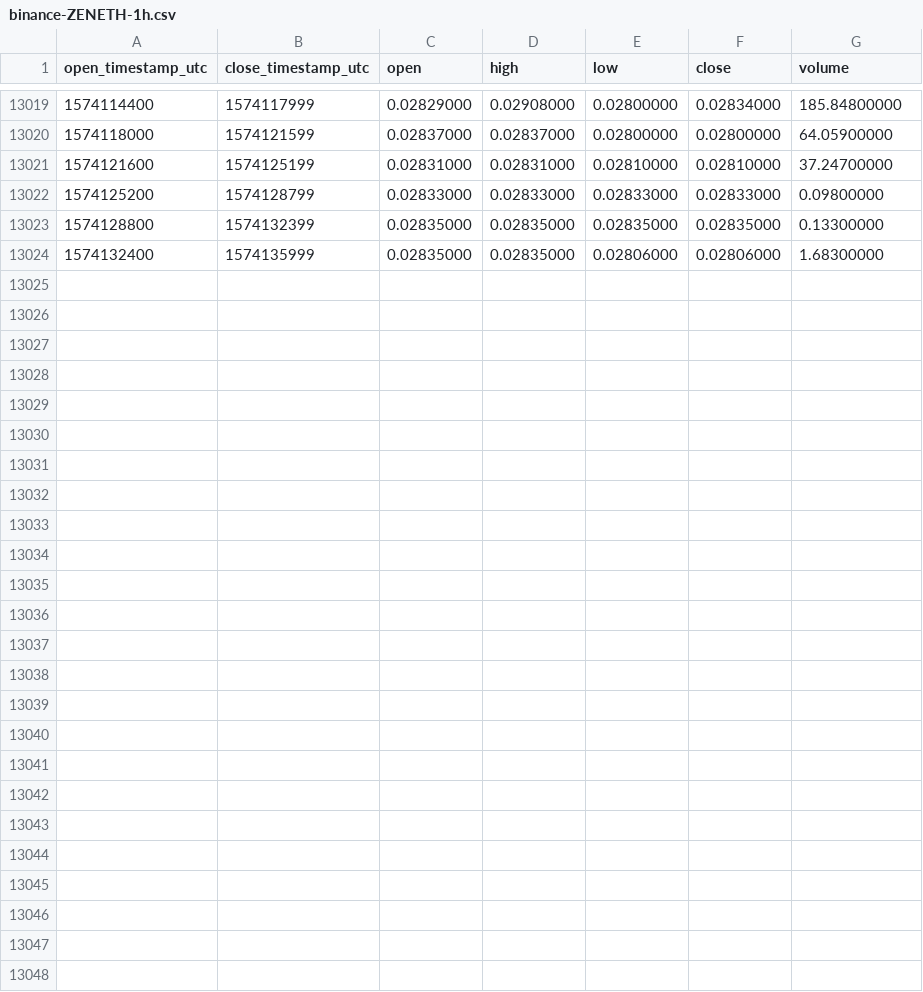
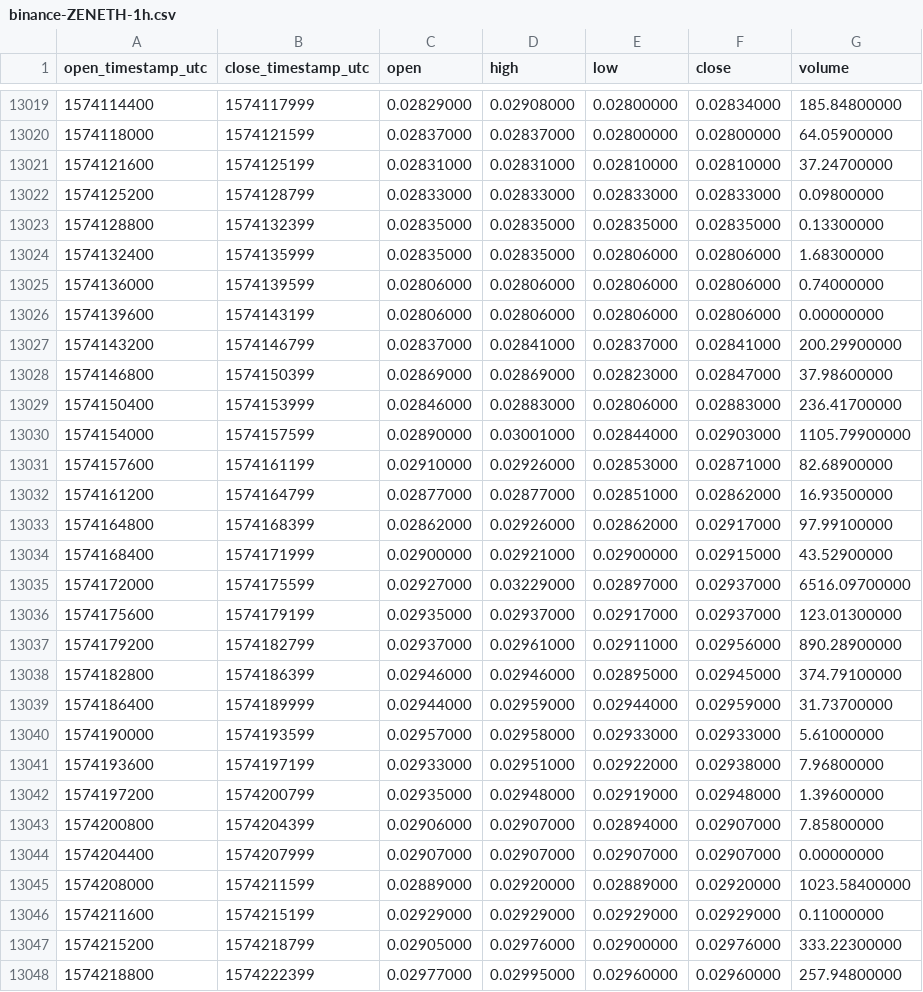
Before and after one commit to cryptobigbro/binance-ZENETH, a CSV file: binance-ZENETH-1h.csv, drawn as a sheet; only a part is shown, gaps mark what is left out.

Commit message:
Update OHLCV data.

```diff
--- a/binance-ZENETH-1h.csv
+++ b/binance-ZENETH-1h.csv
@@ -13024 +13024,25 @@ open_timestamp_utc,close_timestamp_utc,open,high,low,close,volume
 1574132400,1574135999,0.02835000,0.02835000,0.02806000,0.02806000,1.68300000
+1574136000,1574139599,0.02806000,0.02806000,0.02806000,0.02806000,0.74000000
+1574139600,1574143199,0.02806000,0.02806000,0.02806000,0.02806000,0.00000000
+1574143200,1574146799,0.02837000,0.02841000,0.02837000,0.02841000,200.29900000
+1574146800,1574150399,0.02869000,0.02869000,0.02823000,0.02847000,37.98600000
+1574150400,1574153999,0.02846000,0.02883000,0.02806000,0.02883000,236.41700000
+1574154000,1574157599,0.02890000,0.03001000,0.02844000,0.02903000,1105.79900000
+1574157600,1574161199,0.02910000,0.02926000,0.02853000,0.02871000,82.68900000
+1574161200,1574164799,0.02877000,0.02877000,0.02851000,0.02862000,16.93500000
+1574164800,1574168399,0.02862000,0.02926000,0.02862000,0.02917000,97.99100000
+1574168400,1574171999,0.02900000,0.02921000,0.02900000,0.02915000,43.52900000
+1574172000,1574175599,0.02927000,0.03229000,0.02897000,0.02937000,6516.09700000
+1574175600,1574179199,0.02935000,0.02937000,0.02917000,0.02937000,123.01300000
+1574179200,1574182799,0.02937000,0.02961000,0.02911000,0.02956000,890.28900000
+1574182800,1574186399,0.02946000,0.02946000,0.02895000,0.02945000,374.79100000
+1574186400,1574189999,0.02944000,0.02959000,0.02944000,0.02959000,31.73700000
+1574190000,1574193599,0.02957000,0.02958000,0.02933000,0.02933000,5.61000000
+1574193600,1574197199,0.02933000,0.02951000,0.02922000,0.02938000,7.96800000
+1574197200,1574200799,0.02935000,0.02948000,0.02919000,0.02948000,1.39600000
+1574200800,1574204399,0.02906000,0.02907000,0.02894000,0.02907000,7.85800000
+1574204400,1574207999,0.02907000,0.02907000,0.02907000,0.02907000,0.00000000
+1574208000,1574211599,0.02889000,0.02920000,0.02889000,0.02920000,1023.58400000
+1574211600,1574215199,0.02929000,0.02929000,0.02929000,0.02929000,0.11000000
+1574215200,1574218799,0.02905000,0.02976000,0.02900000,0.02976000,333.22300000
+1574218800,1574222399,0.02977000,0.02995000,0.02960000,0.02960000,257.94800000
```
Also changed, not shown: binance-ZENETH-1d.csv.
